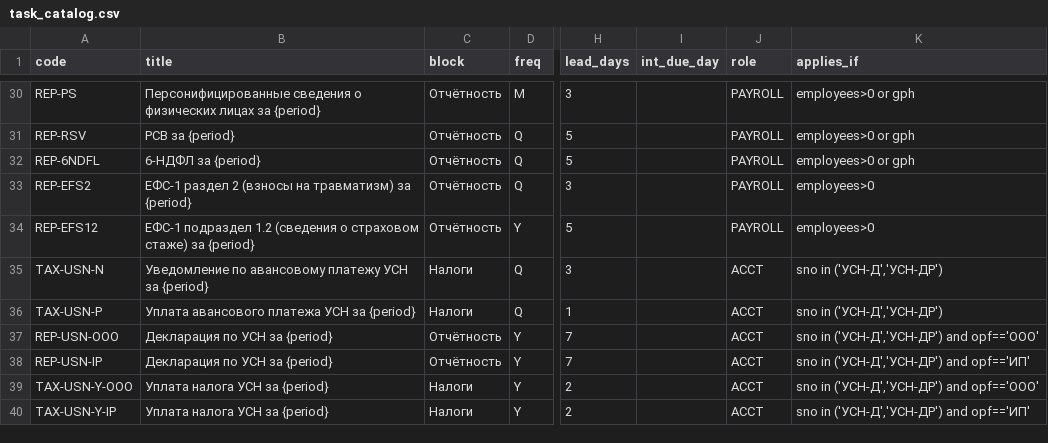
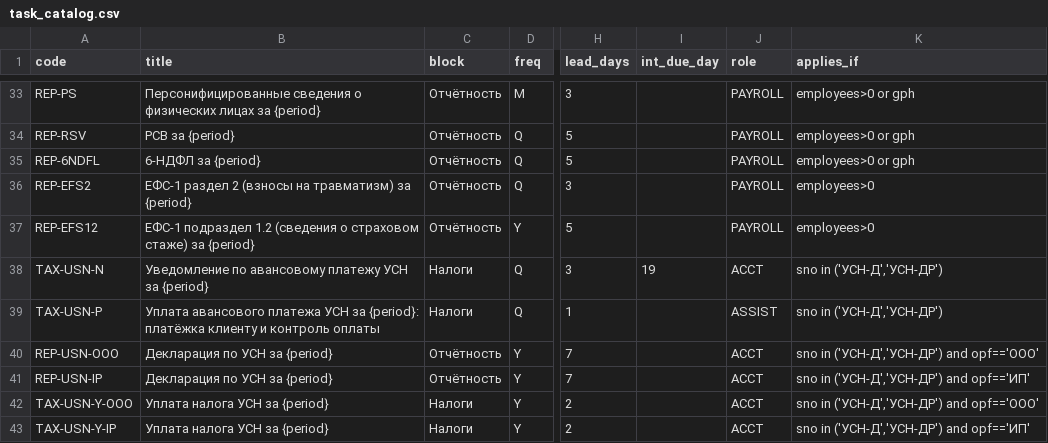
Before and after one commit to cbuglav-alt/1C, a CSV file: data/task_catalog.csv, drawn as a sheet; only a part is shown, gaps mark what is left out; addresses are those after the commit; the diff covers the shown part only; the diff names each change by its address in the sheet, - before the commit and + after, or states it on an @@ line.

```diff
--- a/data/task_catalog.csv
+++ b/data/task_catalog.csv
-I38 (int_due_day): (empty)
+I38 (int_due_day): 19
-B39 (title): …УСН за {period}
+B39 (title): …УСН за {period}: платёжка клиенту и контроль оплаты
-J39 (role): ACCT
+J39 (role): ASSIST
```
Also changed, not shown: 5 added rows and 26 edited cells elsewhere in this file, examples/by_accountant_2026-10/Иванова_А.С..csv, examples/by_accountant_2026-10/Котова_Е.С..csv, 18 other files.
